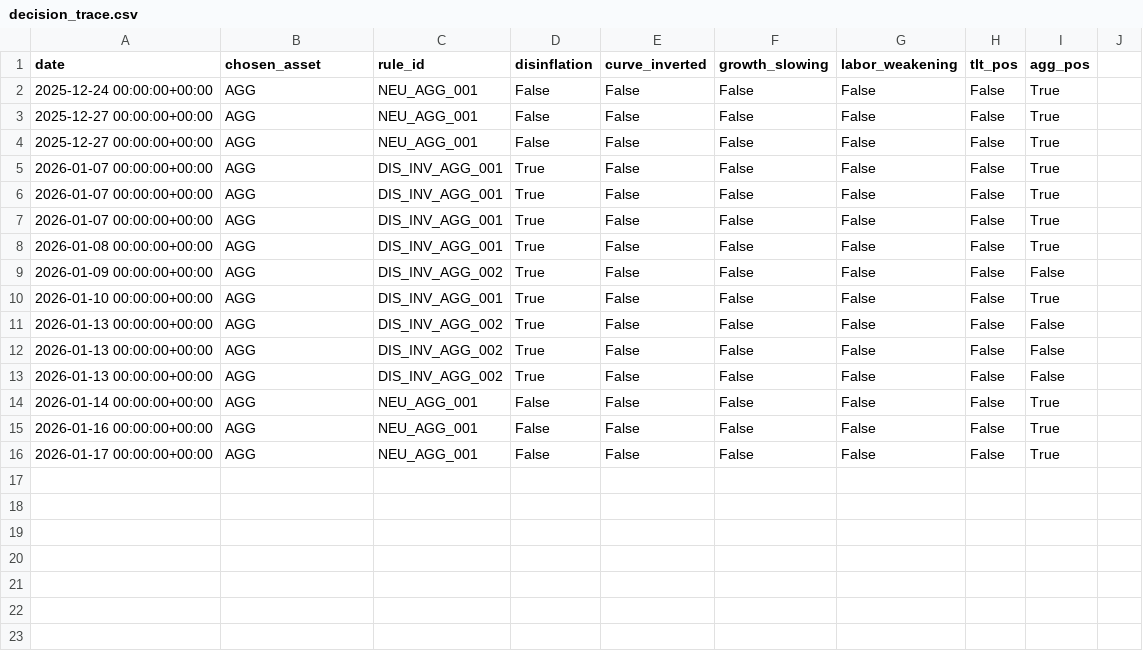
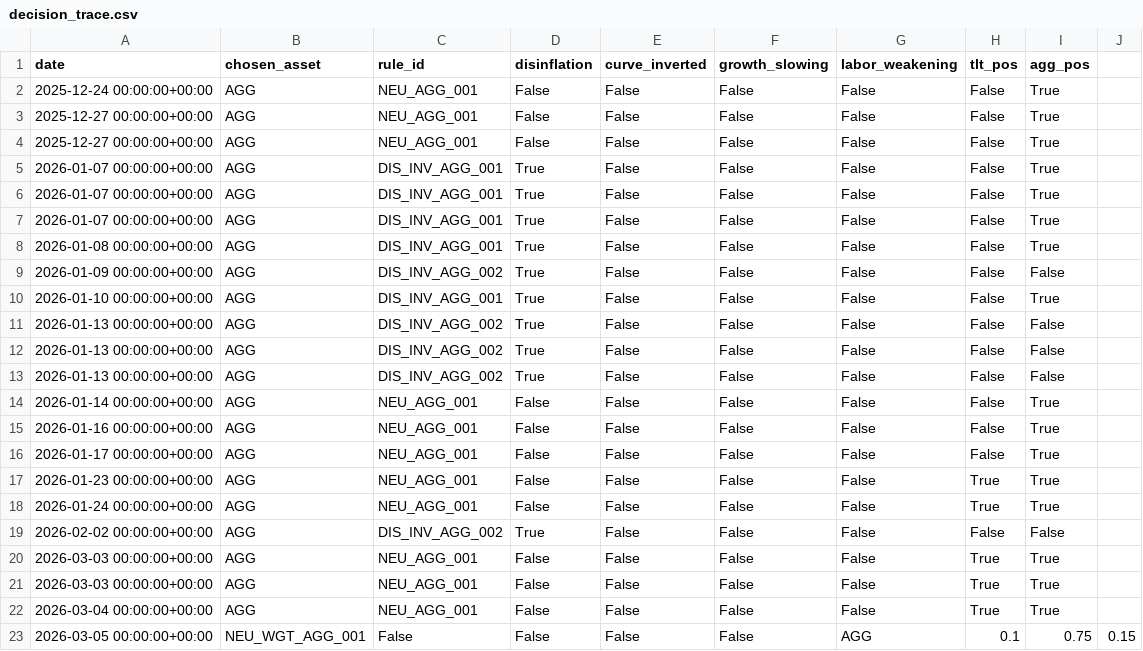
Before and after one commit to mega-Slaking/systematic_trading_model, a CSV file: data/processed/decision_trace.csv, drawn as a sheet.

```diff
--- a/data/processed/decision_trace.csv
+++ b/data/processed/decision_trace.csv
@@ -16 +16,8 @@ date,chosen_asset,rule_id,disinflation,curve_inverted,growth_slowing,labor_weake
 2026-01-17 00:00:00+00:00,AGG,NEU_AGG_001,False,False,False,False,False,True
+2026-01-23 00:00:00+00:00,AGG,NEU_AGG_001,False,False,False,False,True,True
+2026-01-24 00:00:00+00:00,AGG,NEU_AGG_001,False,False,False,False,True,True
+2026-02-02 00:00:00+00:00,AGG,DIS_INV_AGG_002,True,False,False,False,False,False
+2026-03-03 00:00:00+00:00,AGG,NEU_AGG_001,False,False,False,False,True,True
+2026-03-03 00:00:00+00:00,AGG,NEU_AGG_001,False,False,False,False,True,True
+2026-03-04 00:00:00+00:00,AGG,NEU_AGG_001,False,False,False,False,True,True
+2026-03-05 00:00:00+00:00,NEU_WGT_AGG_001,False,False,False,False,AGG,0.1,0.75,0.15
```
Also changed, not shown: data/processed/positions.csv, data/processed/regime_trace.csv, 29 other files.
